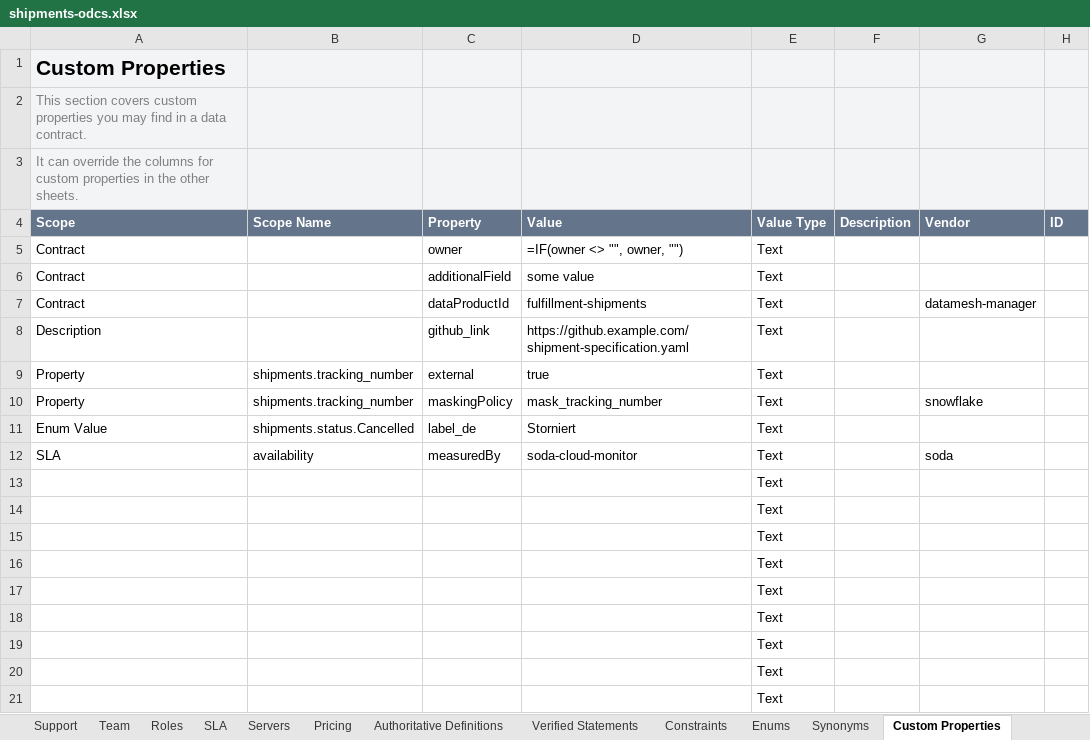
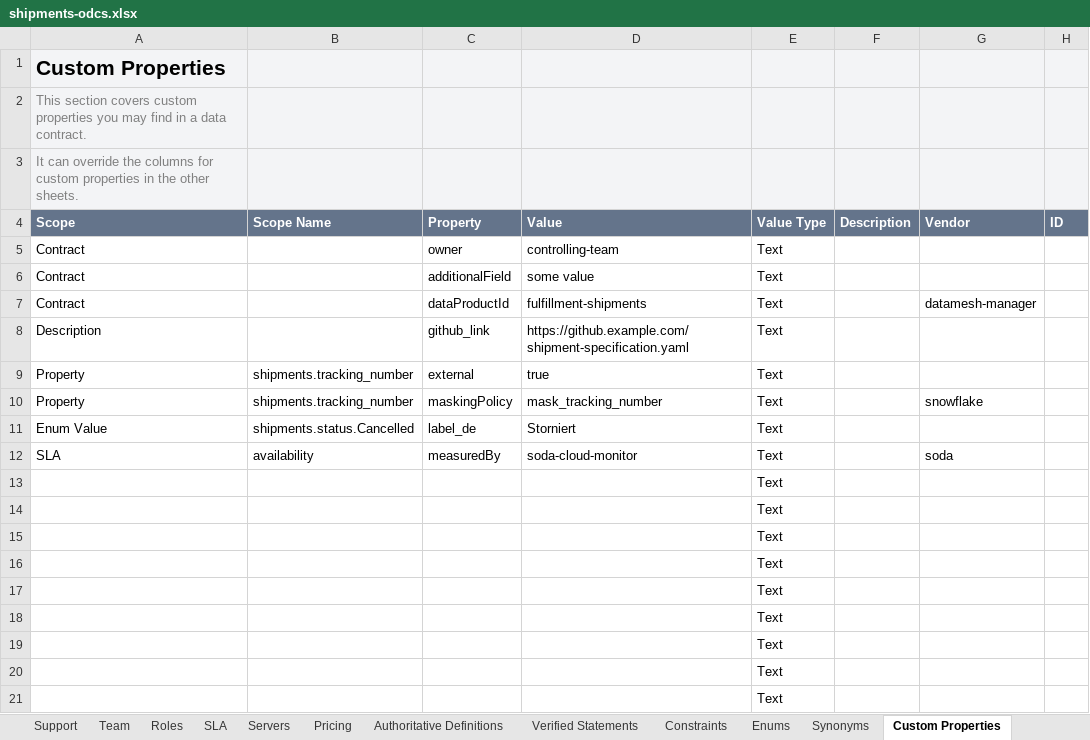
Before and after one commit to datacontract/open-data-contract-standard-excel-template, an Excel workbook: examples/shipments-odcs.xlsx, sheet Custom Properties, drawn as a sheet; values as stored, in another font and other column widths than the file's, no borders; formulas without a stored value are shown as written; the diff names each change by its address in the sheet, - before the commit and + after, or states it on an @@ line.

```diff
--- a/examples/shipments-odcs.xlsx (sheet Custom Properties)
+++ b/examples/shipments-odcs.xlsx (sheet Custom Properties)
-D5 (Value): =IF(owner <> "", owner, "")
+D5 (Value): controlling-team
```
Also changed, not shown: sheet Schema shipments, examples/full-odcs-3.2.xlsx, odcs-template-v3.2.xlsx, 1 other file.
